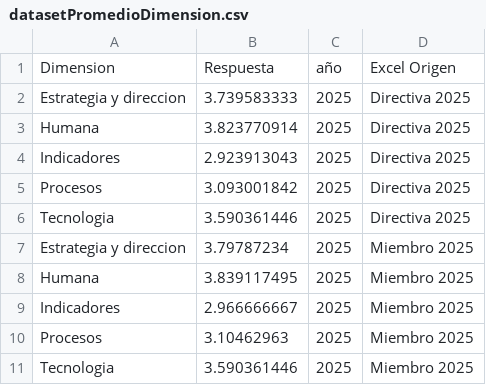
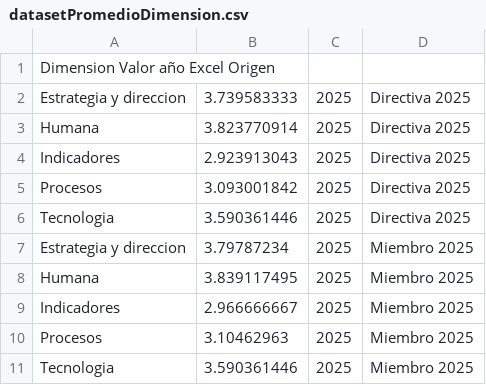
Before and after one commit to manabig1322/CENS-UNIR, a CSV file: ProyectoCENS/datasetGrafica/datasetPromedioDimension.csv, drawn as a sheet; removed rows and columns are numbered as before the commit, all else as after; the diff names each change by its address in the sheet, - before the commit and + after, or states it on an @@ line.

Commit message:
Update datasetPromedioDimension.csv

```diff
--- a/ProyectoCENS/datasetGrafica/datasetPromedioDimension.csv
+++ b/ProyectoCENS/datasetGrafica/datasetPromedioDimension.csv
-row 1: Dimension | Respuesta | año | Excel Origen
+row 1: Dimension Valor año Excel Origen
```
